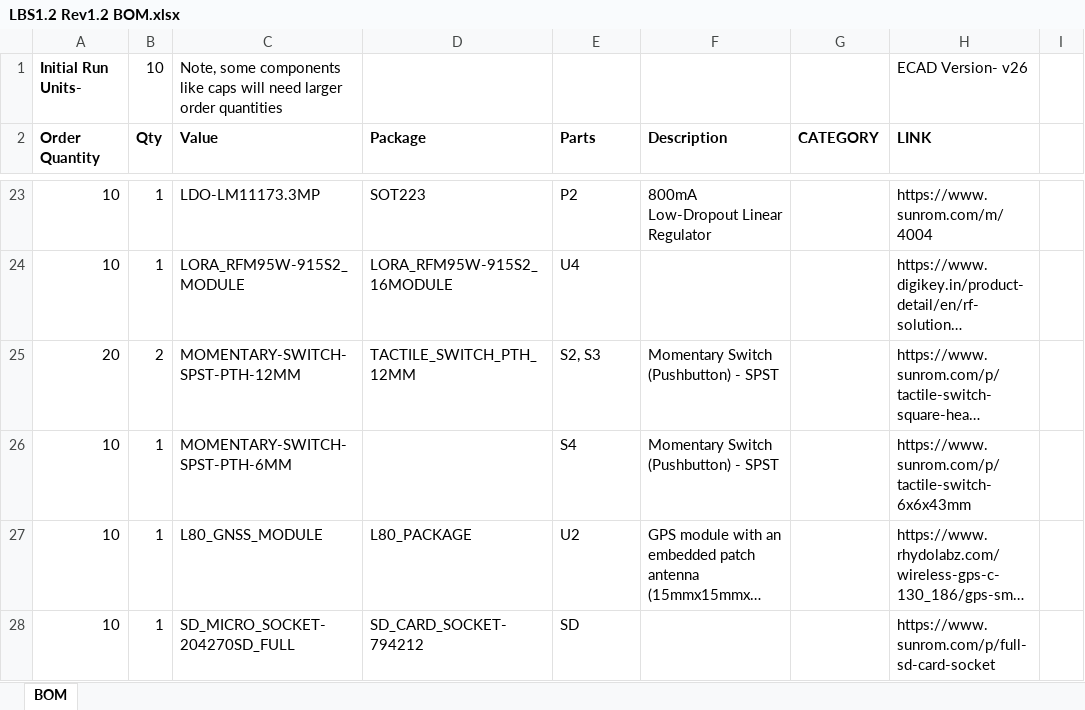
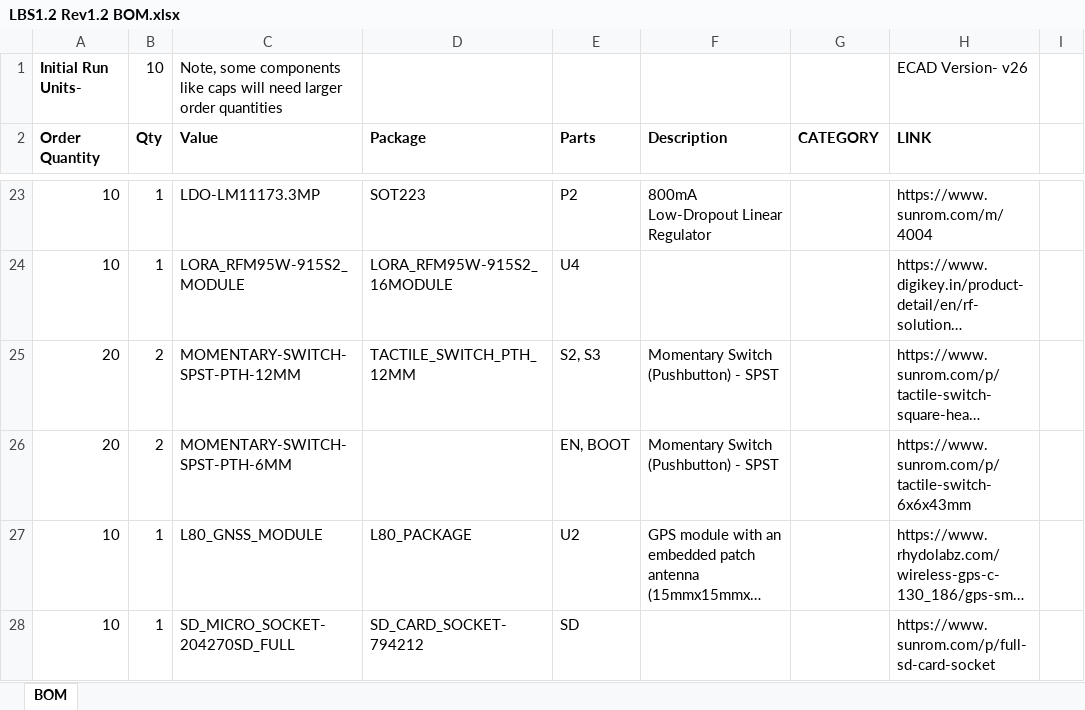
Before and after one commit to TRAKTFRC/Trak-TFRC-System, an Excel workbook: LoRa Base Station/PCB Files/LBS1.2 Rev1.2 BOM.xlsx, sheet BOM, drawn as a sheet; only a part is shown, gaps mark what is left out; long unchanged cells end in …; values as stored, in another font and other column widths than the file's, no borders; the diff names each change by its address in the sheet, - before the commit and + after, or states it on an @@ line.

```diff
--- a/LoRa Base Station/PCB Files/LBS1.2 Rev1.2 BOM.xlsx (sheet BOM)
+++ b/LoRa Base Station/PCB Files/LBS1.2 Rev1.2 BOM.xlsx (sheet BOM)
-A26 (Order Quantity): 10
+A26 (Order Quantity): 20
-B26 (Qty): 1
+B26 (Qty): 2
-E26 (Parts): S4
+E26 (Parts): EN, BOOT
```
Also changed, not shown: 2 other files.
